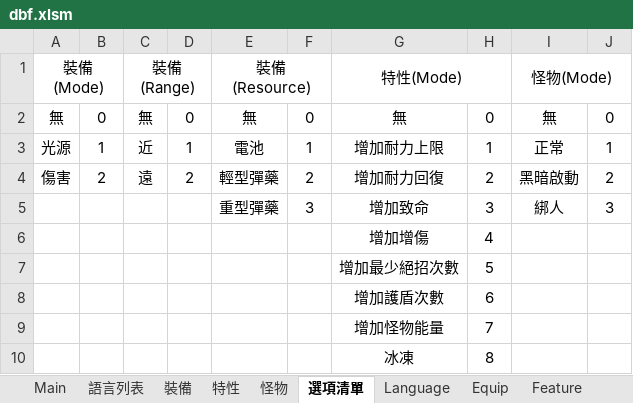
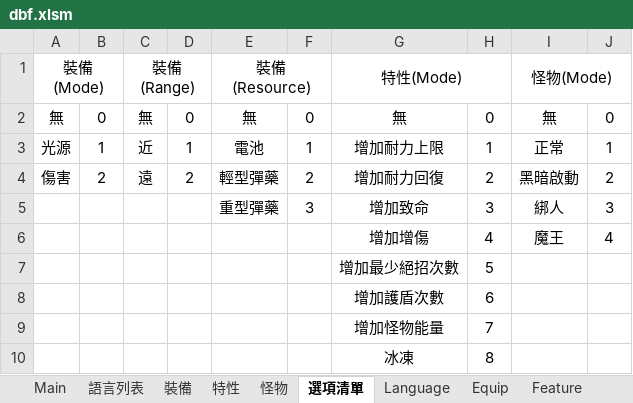
Before and after one commit to yinweli/project_acg, an Excel workbook: Doc/dbf.xlsm, sheet 選項清單, drawn as a sheet; values as stored, in another font and other column widths than the file's, no borders; the diff names each change by its address in the sheet, - before the commit and + after, or states it on an @@ line.

```diff
--- a/Doc/dbf.xlsm (sheet 選項清單)
+++ b/Doc/dbf.xlsm (sheet 選項清單)
-I6: (empty)
+I6: 魔王
-J6: (empty)
+J6: 4
```
Also changed, not shown: sheet 怪物, sheet Monster, 2 other files.
